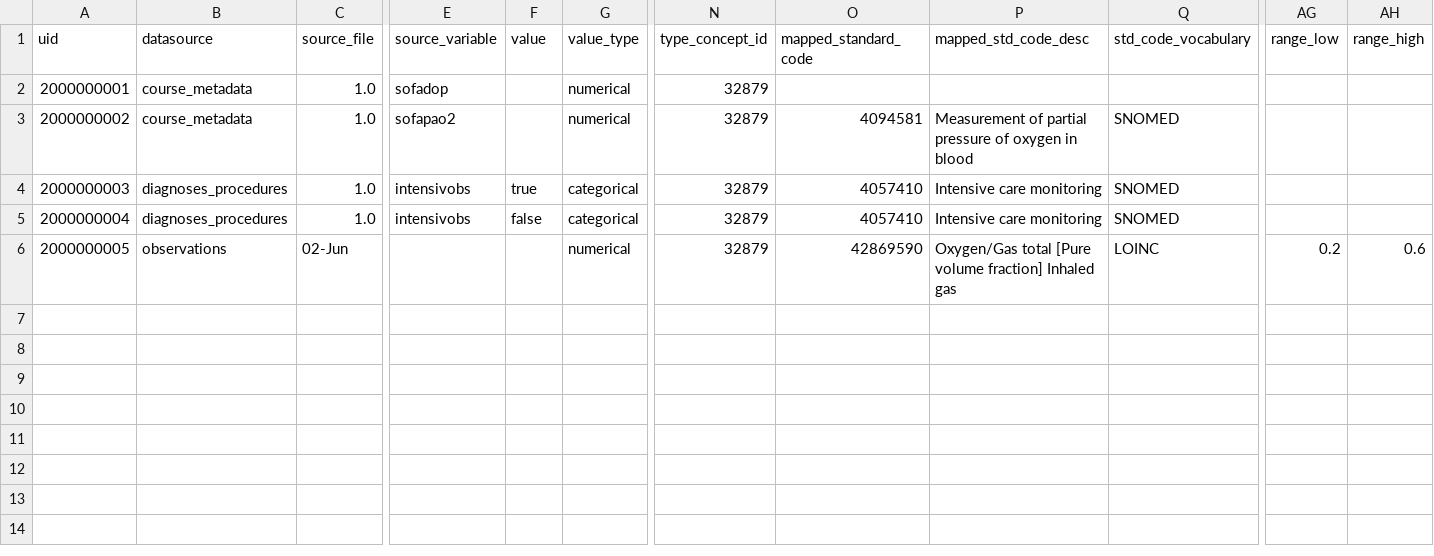
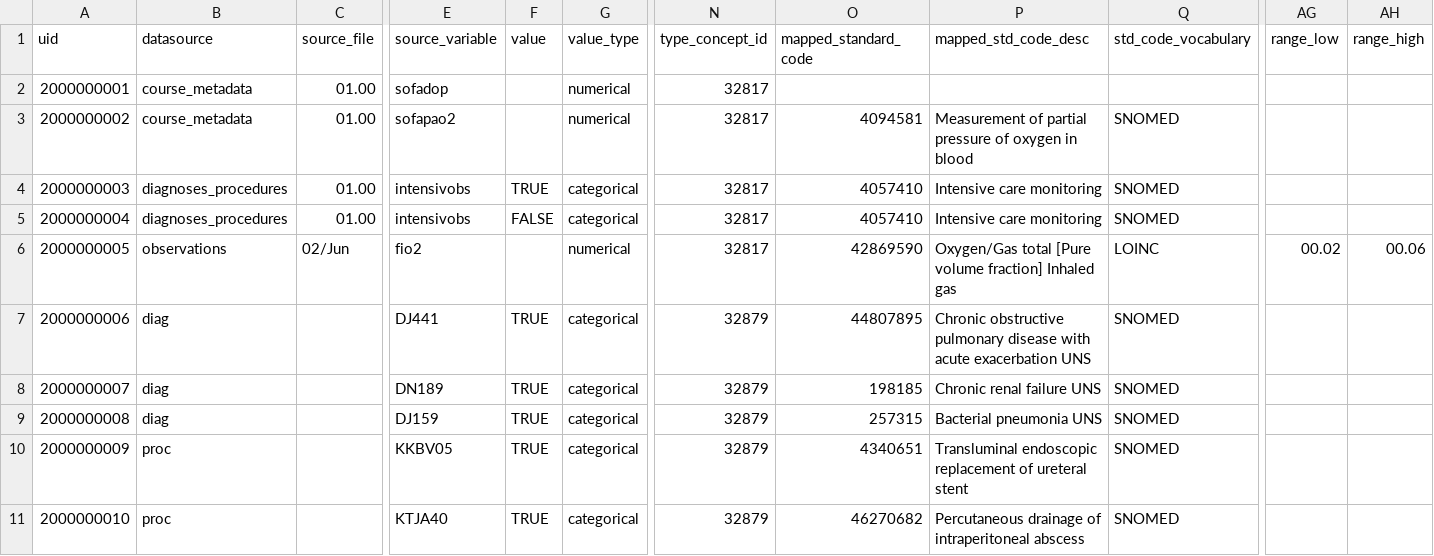
Before and after one commit to INCEPTdk/omop_etl, a CSV file: etl/csv/concept_lookup_stem.csv, drawn as a sheet; only a part is shown, gaps mark what is left out; rows hold the shown columns only; the diff covers the shown part only; the diff names each change by its address in the sheet, - before the commit and + after, or states it on an @@ line.

Commit message:
update concept_lookup_stem.csv and stem query

```diff
--- a/etl/csv/concept_lookup_stem.csv
+++ b/etl/csv/concept_lookup_stem.csv
-C2:C5 (source_file): 1.0
+C2:C5 (source_file): 01.00
-N2:N6 (type_concept_id): 32879
+N2:N6 (type_concept_id): 32817
-F4 (value): true
+F4 (value): TRUE
-F5 (value): false
+F5 (value): FALSE
-C6 (source_file): 02-Jun
+C6 (source_file): 02/Jun
-E6 (source_variable): (empty)
+E6 (source_variable): fio2
-AG6 (range_low): 0.2
+AG6 (range_low): 00.02
-AH6 (range_high): 0.6
+AH6 (range_high): 00.06
+row 7: 2000000006 | diag |  | DJ441 | TRUE | categorical | 32879 | 44807895 | Chronic obstructive pulmonary disease with acute exacerbation UNS | SNOMED
+row 8: 2000000007 | diag |  | DN189 | TRUE | categorical | 32879 | 198185 | Chronic renal failure UNS | SNOMED
+row 9: 2000000008 | diag |  | DJ159 | TRUE | categorical | 32879 | 257315 | Bacterial pneumonia UNS | SNOMED
+row 10: 2000000009 | proc |  | KKBV05 | TRUE | categorical | 32879 | 4340651 | Transluminal endoscopic replacement of ureteral stent | SNOMED
+row 11: 2000000010 | proc |  | KTJA40 | TRUE | categorical | 32879 | 46270682 | Percutaneous drainage of intraperitoneal abscess | SNOMED
```
Also changed, not shown: 10 added rows elsewhere in this file, 1 other file.
